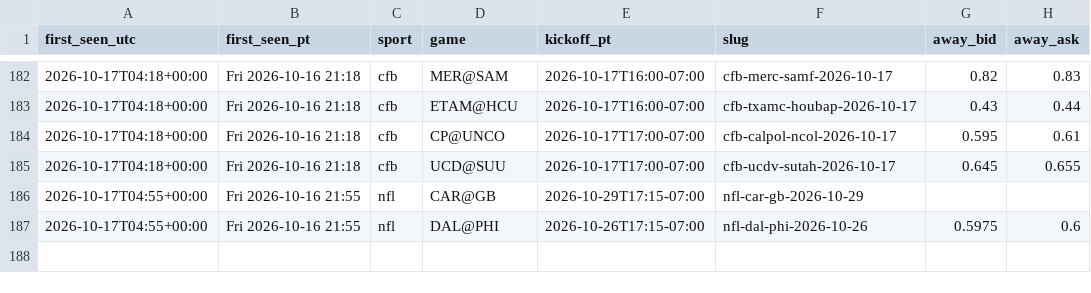
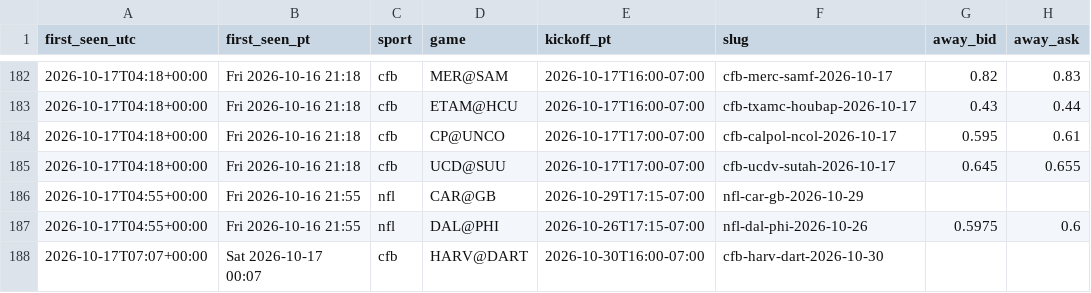
Before and after one commit to sharprosie/nhl-scanner, a CSV file: out/listings.csv, drawn as a sheet; only a part is shown, gaps mark what is left out.

Commit message:
Listings 2026-10-17 07:08

```diff
--- a/out/listings.csv
+++ b/out/listings.csv
@@ -187 +187,2 @@ first_seen_utc,first_seen_pt,sport,game,kickoff_pt,slug,away_bid,away_ask
 2026-10-17T04:55+00:00,Fri 2026-10-16 21:55,nfl,DAL@PHI,2026-10-26T17:15-07:00,nfl-dal-phi-2026-10-26,0.5975,0.6
+2026-10-17T07:07+00:00,Sat 2026-10-17 00:07,cfb,HARV@DART,2026-10-30T16:00-07:00,cfb-harv-dart-2026-10-30,,
```
